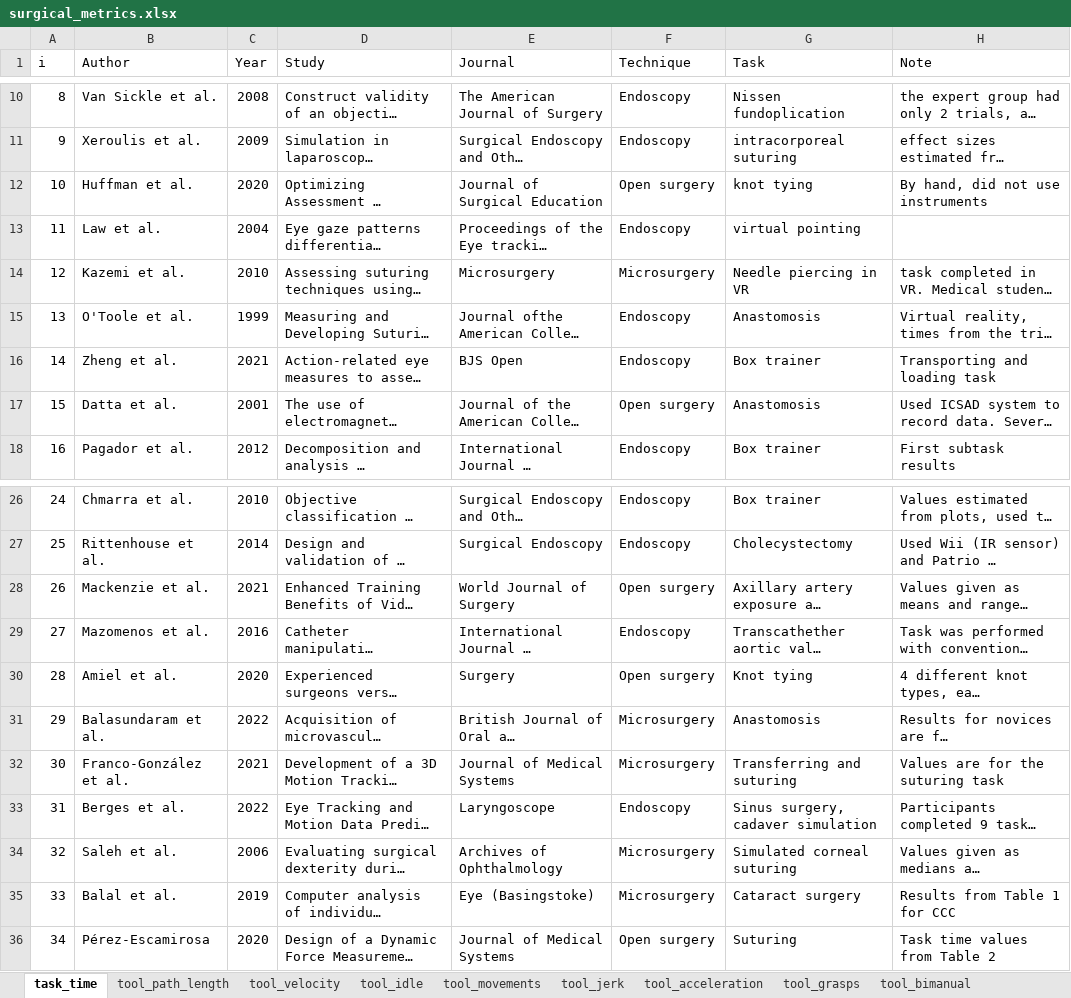
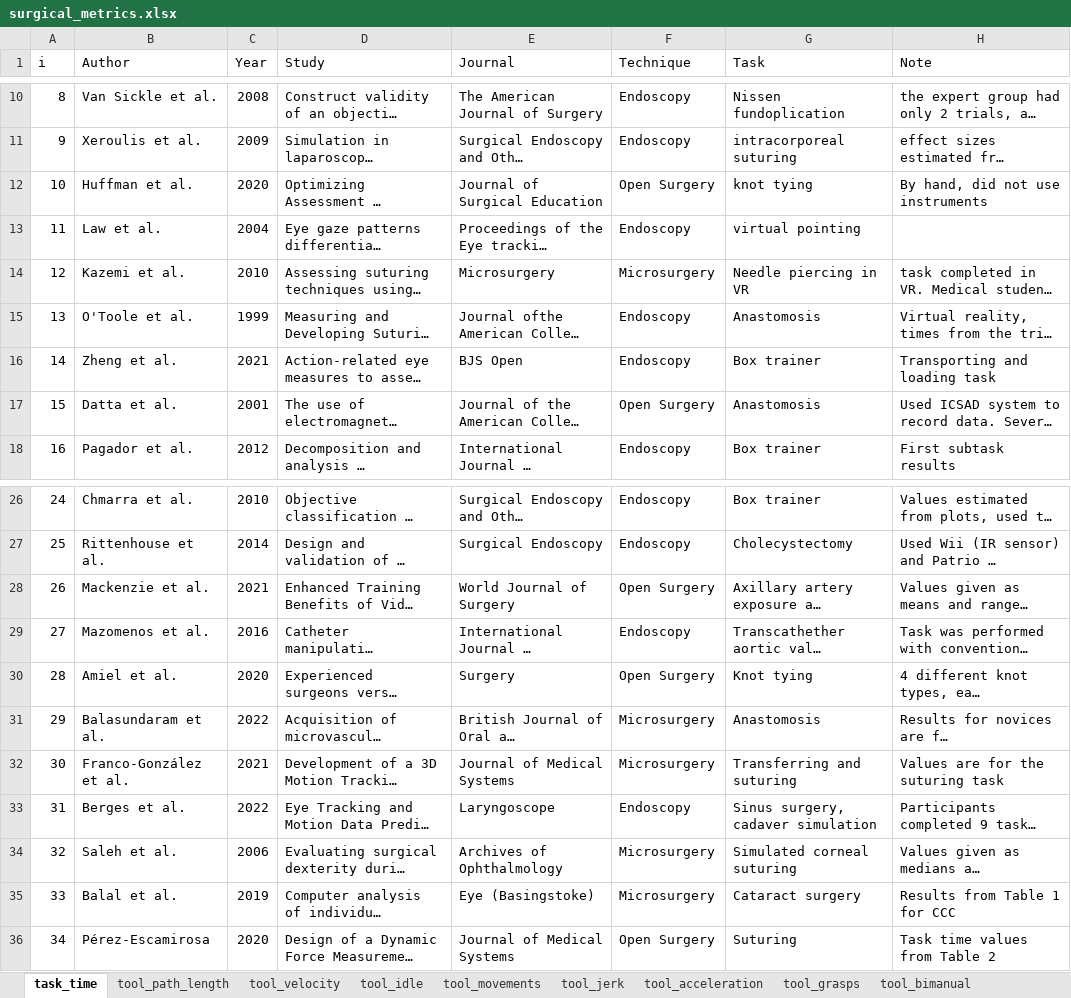
Before and after one commit to jpkos/surg-meta, an Excel workbook: data/surgical_metrics.xlsx, sheet task_time, drawn as a sheet; only a part is shown, gaps mark what is left out; long unchanged cells end in …; values as stored, in another font and other column widths than the file's, no borders; the diff names each change by its address in the sheet, - before the commit and + after, or states it on an @@ line.

```diff
--- a/data/surgical_metrics.xlsx (sheet task_time)
+++ b/data/surgical_metrics.xlsx (sheet task_time)
-F12 (Technique): Open surgery
+F12 (Technique): Open Surgery
-F17 (Technique): Open surgery
+F17 (Technique): Open Surgery
-F28 (Technique): Open surgery
+F28 (Technique): Open Surgery
-F30 (Technique): Open surgery
+F30 (Technique): Open Surgery
-F36 (Technique): Open surgery
+F36 (Technique): Open Surgery
```
Also changed, not shown: sheet tool_path_length, sheet tool_force, sheet tool_jerk, sheet tool_movements, sheet pupil_dilation, sheet tool_idle, 3 more sheets, 3 other files.
